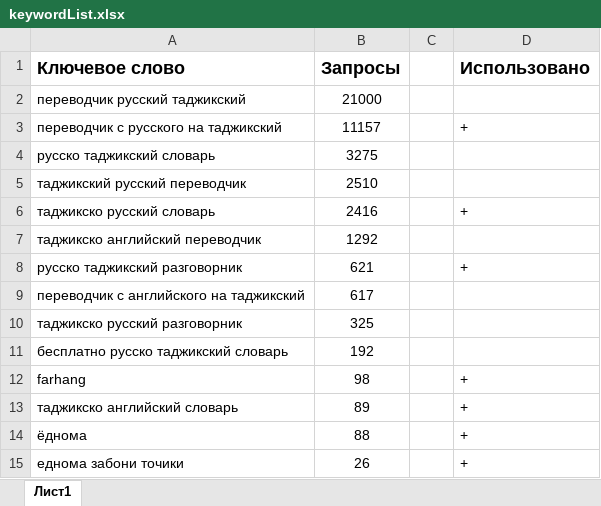
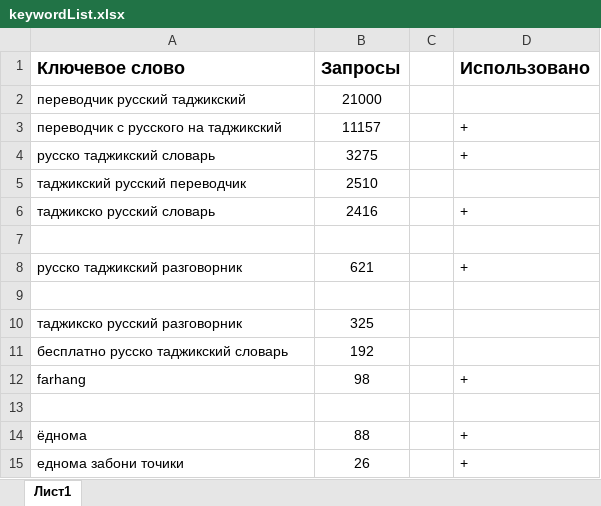
Before and after one commit to intoxication/farhang, an Excel workbook: forPlayMarket/actualVersion/keywordList.xlsx, sheet Лист1, drawn as a sheet; values as stored, in another font and other column widths than the file's, no borders; the diff names each change by its address in the sheet, - before the commit and + after, or states it on an @@ line.

```diff
--- a/forPlayMarket/actualVersion/keywordList.xlsx (sheet Лист1)
+++ b/forPlayMarket/actualVersion/keywordList.xlsx (sheet Лист1)
-D4 (Использовано): (empty)
+D4 (Использовано): +
-row 7: таджикско английский переводчик | 1292
+row 7: (empty)
-row 9: переводчик с английского на таджикский | 617
+row 9: (empty)
-row 13: таджикско английский словарь | 89 |  | +
+row 13: (empty)
```
Also changed, not shown: 12 other files.
